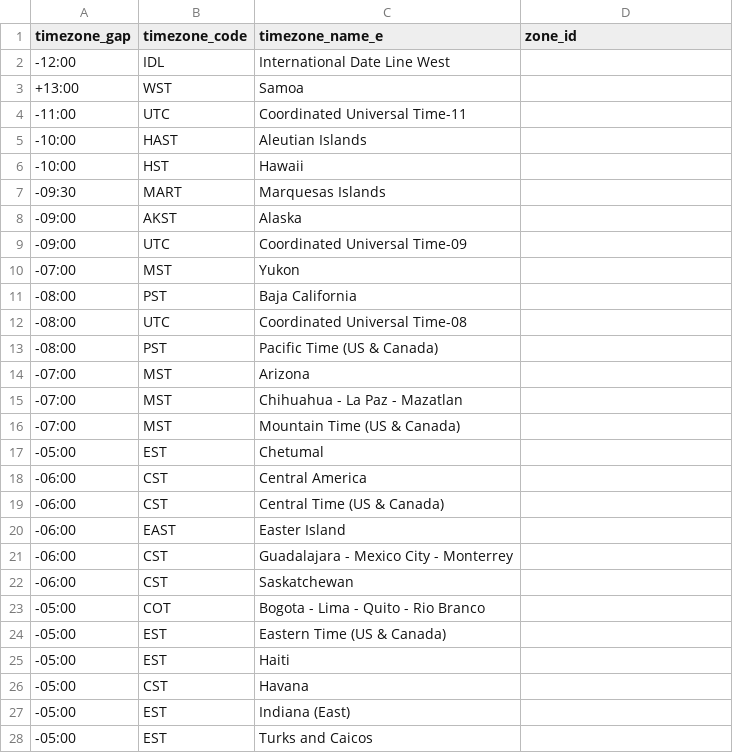
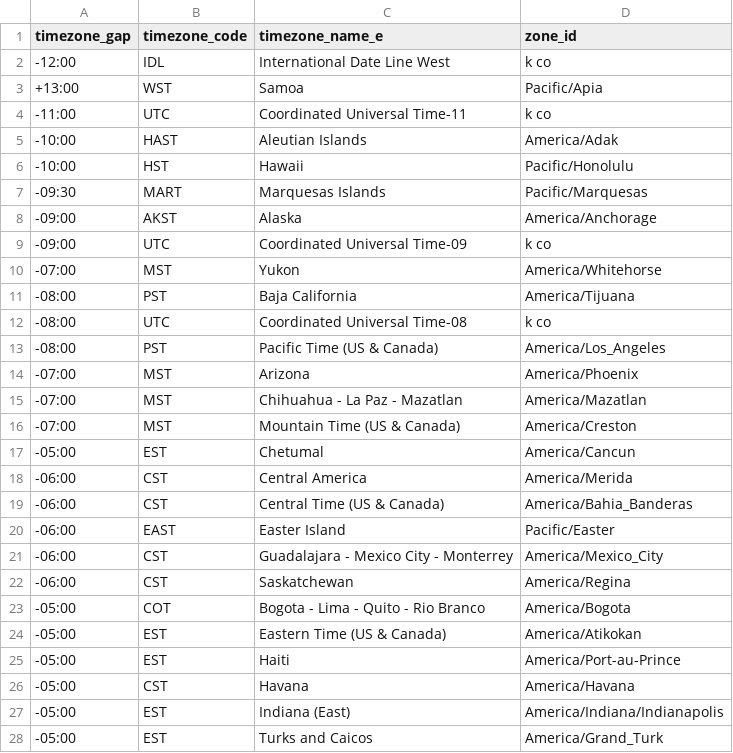
Before and after one commit to hhgiap241/get-timezone-from-html-DOM, a CSV file: microsoft_timezone_1.csv, drawn as a sheet; only a part is shown; the diff covers the shown part only.

```diff
--- a/microsoft_timezone_1.csv
+++ b/microsoft_timezone_1.csv
@@ -1,28 +1,28 @@
 timezone_gap,timezone_code,timezone_name_e,zone_id
--12:00,IDL,International Date Line West,
-+13:00,WST,Samoa,
--11:00,UTC,Coordinated Universal Time-11,
--10:00,HAST,Aleutian Islands,
--10:00,HST,Hawaii,
--09:30,MART,Marquesas Islands,
--09:00,AKST,Alaska,
--09:00,UTC,Coordinated Universal Time-09,
--07:00,MST,Yukon,
--08:00,PST,Baja California,
--08:00,UTC,Coordinated Universal Time-08,
--08:00,PST,Pacific Time (US & Canada),
--07:00,MST,Arizona,
--07:00,MST,Chihuahua - La Paz - Mazatlan,
--07:00,MST,Mountain Time (US & Canada),
--05:00,EST,Chetumal,
--06:00,CST,Central America,
--06:00,CST,Central Time (US & Canada),
--06:00,EAST,Easter Island,
--06:00,CST,Guadalajara - Mexico City - Monterrey,
--06:00,CST,Saskatchewan,
--05:00,COT,Bogota - Lima - Quito - Rio Branco,
--05:00,EST,Eastern Time (US & Canada),
--05:00,EST,Haiti,
--05:00,CST,Havana,
--05:00,EST,Indiana (East),
--05:00,EST,Turks and Caicos,
+-12:00,IDL,International Date Line West,k co
++13:00,WST,Samoa,Pacific/Apia
+-11:00,UTC,Coordinated Universal Time-11,k co
+-10:00,HAST,Aleutian Islands,America/Adak
+-10:00,HST,Hawaii,Pacific/Honolulu
+-09:30,MART,Marquesas Islands,Pacific/Marquesas
+-09:00,AKST,Alaska,America/Anchorage
+-09:00,UTC,Coordinated Universal Time-09,k co
+-07:00,MST,Yukon,America/Whitehorse
+-08:00,PST,Baja California,America/Tijuana
+-08:00,UTC,Coordinated Universal Time-08,k co
+-08:00,PST,Pacific Time (US & Canada),America/Los_Angeles
+-07:00,MST,Arizona,America/Phoenix
+-07:00,MST,Chihuahua - La Paz - Mazatlan,America/Mazatlan
+-07:00,MST,Mountain Time (US & Canada),America/Creston
+-05:00,EST,Chetumal,America/Cancun
+-06:00,CST,Central America,America/Merida
+-06:00,CST,Central Time (US & Canada),America/Bahia_Banderas
+-06:00,EAST,Easter Island,Pacific/Easter
+-06:00,CST,Guadalajara - Mexico City - Monterrey,America/Mexico_City
+-06:00,CST,Saskatchewan,America/Regina
+-05:00,COT,Bogota - Lima - Quito - Rio Branco,America/Bogota
+-05:00,EST,Eastern Time (US & Canada),America/Atikokan
+-05:00,EST,Haiti,America/Port-au-Prince
+-05:00,CST,Havana,America/Havana
+-05:00,EST,Indiana (East),America/Indiana/Indianapolis
+-05:00,EST,Turks and Caicos,America/Grand_Turk
```
Also changed, not shown: 111 edited cells elsewhere in this file, 2 other files.
